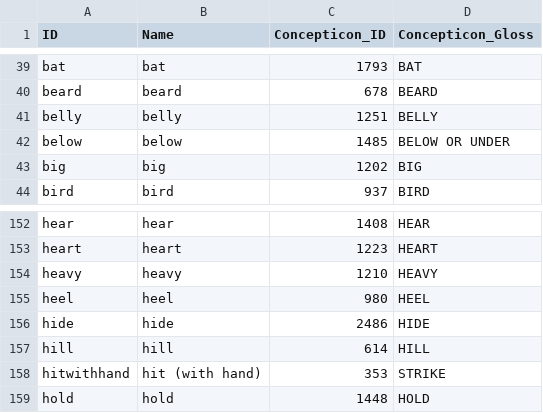
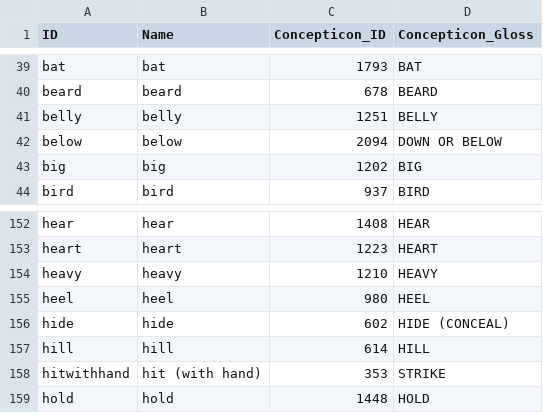
Before and after one commit to lexibank/bowernpny, a CSV file: cldf/parameters.csv, drawn as a sheet; only a part is shown, gaps mark what is left out.

```diff
--- a/cldf/parameters.csv
+++ b/cldf/parameters.csv
@@ -41,3 +41,3 @@ beard,beard,678,BEARD
 belly,belly,1251,BELLY
-below,below,1485,BELOW OR UNDER
+below,below,2094,DOWN OR BELOW
 big,big,1202,BIG
@@ -155,3 +155,3 @@ heavy,heavy,1210,HEAVY
 heel,heel,980,HEEL
-hide,hide,2486,HIDE
+hide,hide,602,HIDE (CONCEAL)
 hill,hill,614,HILL
```
Also changed, not shown: etc/orthography.tsv, 6 other files.
